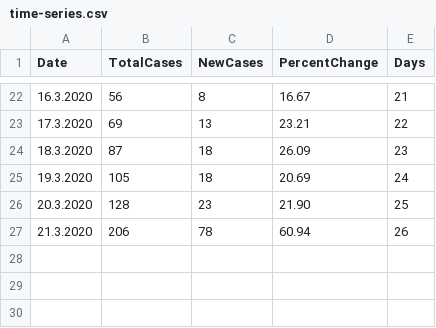
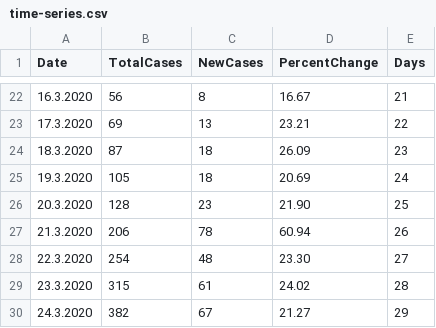
Before and after one commit to viborccom/data, a CSV file: covid-19/croatia/time-series.csv, drawn as a sheet; only a part is shown, gaps mark what is left out; the diff names each change by its address in the sheet, - before the commit and + after, or states it on an @@ line.

Commit message:
Updated time series with data for March 22, 23 and 24.

```diff
--- a/covid-19/croatia/time-series.csv
+++ b/covid-19/croatia/time-series.csv
+row 28: 22.3.2020 | 254 | 48 | 23.30 | 27
+row 29: 23.3.2020 | 315 | 61 | 24.02 | 28
+row 30: 24.3.2020 | 382 | 67 | 21.27 | 29
```
